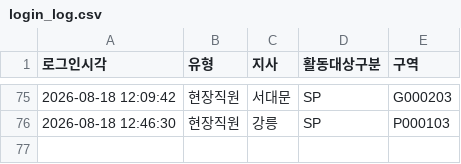
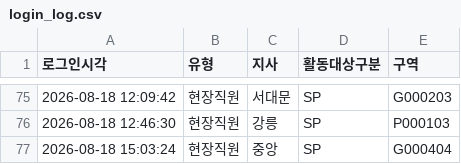
Before and after one commit to heebonpark/data-intel-field-2026-2Q-, a CSV file: login_log.csv, drawn as a sheet; only a part is shown, gaps mark what is left out; the diff names each change by its address in the sheet, - before the commit and + after, or states it on an @@ line.

Commit message:
Login: 현장직원 중앙/SP/G000404

```diff
--- a/login_log.csv
+++ b/login_log.csv
+row 77: 2026-08-18 15:03:24 | 현장직원 | 중앙 | SP | G000404
```
